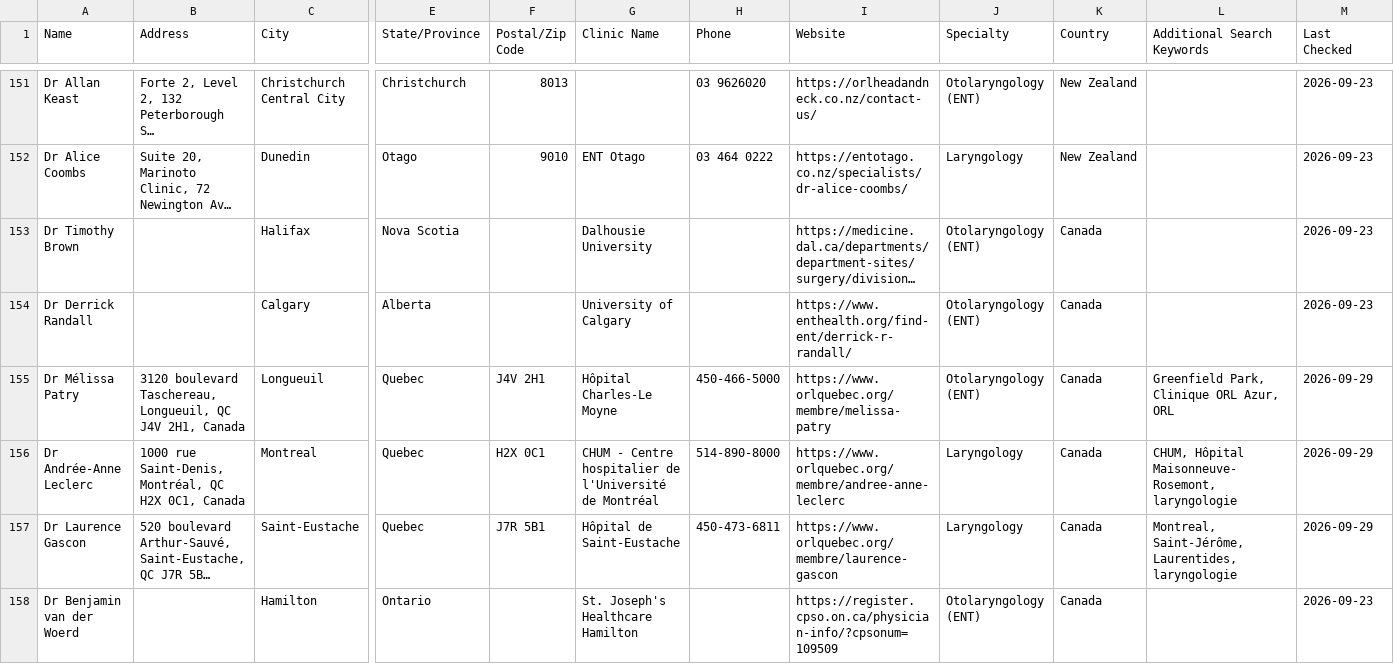
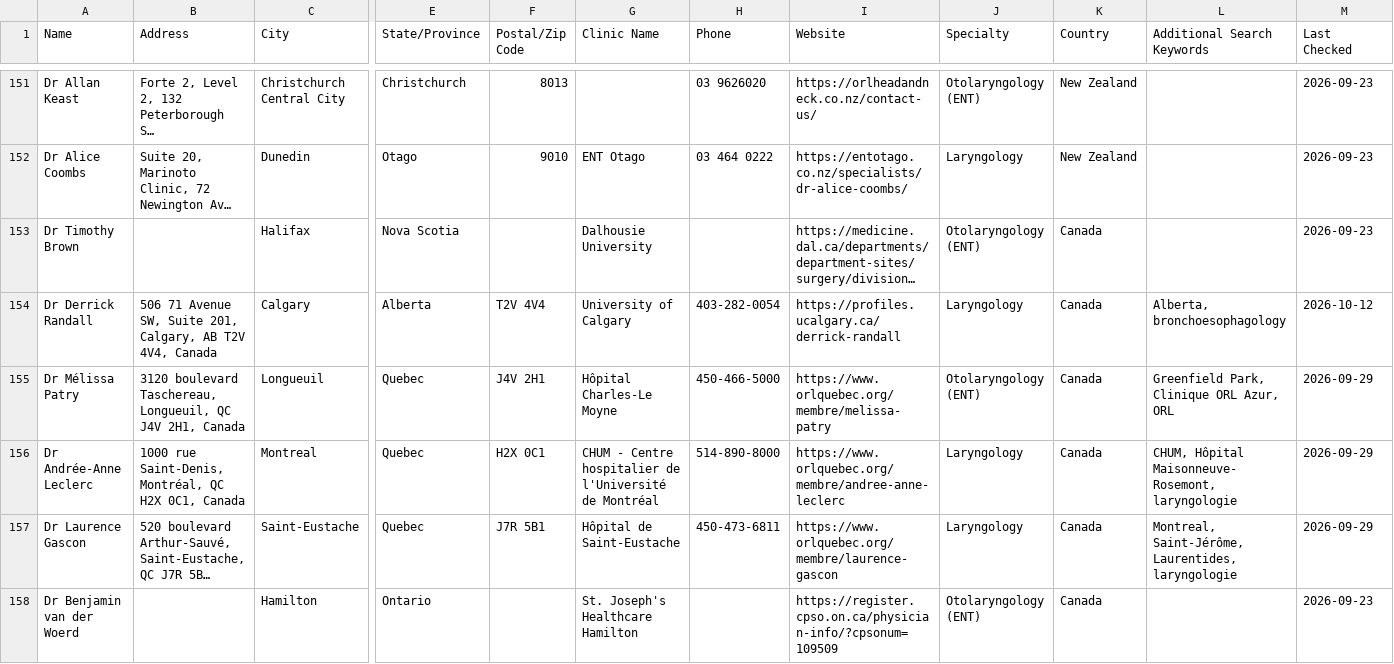
Before and after one commit to burntsouup/rcpd, a CSV file: data/doctors.csv, drawn as a sheet; only a part is shown, gaps mark what is left out; long unchanged cells end in …; the diff covers the shown part only; the diff names each change by its address in the sheet, - before the commit and + after, or states it on an @@ line.

```diff
--- a/data/doctors.csv
+++ b/data/doctors.csv
-B154 (Address): (empty)
+B154 (Address): 506 71 Avenue SW, Suite 201, Calgary, AB T2V 4V4, Canada
-F154 (Postal/Zip Code): (empty)
+F154 (Postal/Zip Code): T2V 4V4
-H154 (Phone): (empty)
+H154 (Phone): 403-282-0054
-I154 (Website): https://www.enthealth.org/find-ent/derrick-r-randall/
+I154 (Website): https://profiles.ucalgary.ca/derrick-randall
-J154 (Specialty): Otolaryngology (ENT)
+J154 (Specialty): Laryngology
-L154 (Additional Search Keywords): (empty)
+L154 (Additional Search Keywords): Alberta, bronchoesophagology
-M154 (Last Checked): 2026-09-23
+M154 (Last Checked): 2026-10-12
```
Also changed, not shown: 43 edited cells elsewhere in this file, 4 other files.
